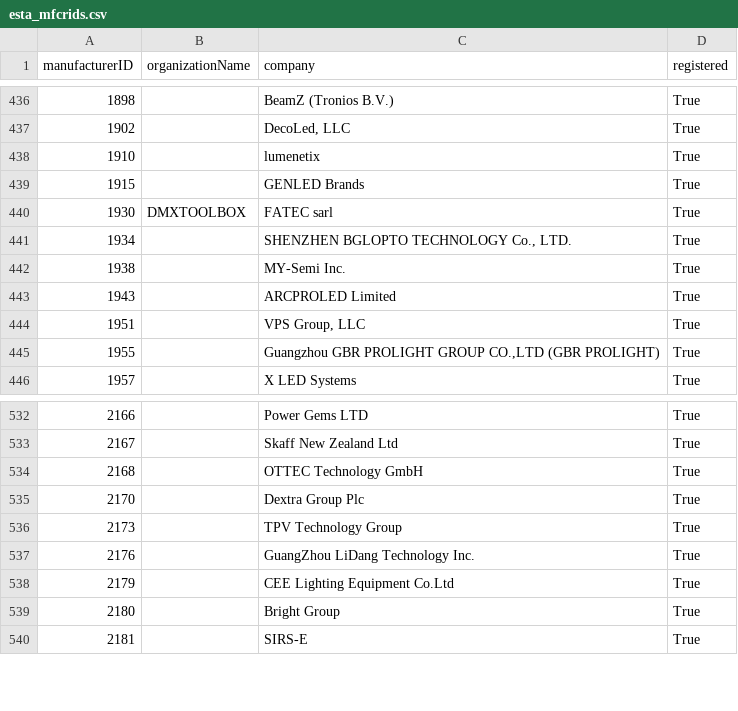
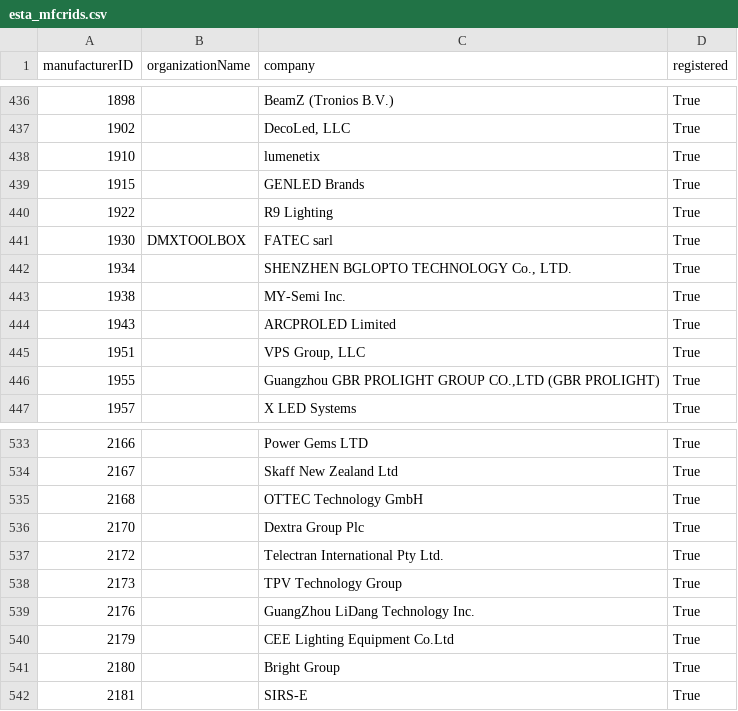
Before and after one commit to marcusbirkin/ESTA_MFCTRIDS, a CSV file: esta_mfcrids.csv, drawn as a sheet; only a part is shown, gaps mark what is left out; the diff names each change by its address in the sheet, - before the commit and + after, or states it on an @@ line.

```diff
--- a/esta_mfcrids.csv
+++ b/esta_mfcrids.csv
+row 440: 1922 |  | R9 Lighting | True
+row 537: 2172 |  | Telectran International Pty Ltd. | True
```
